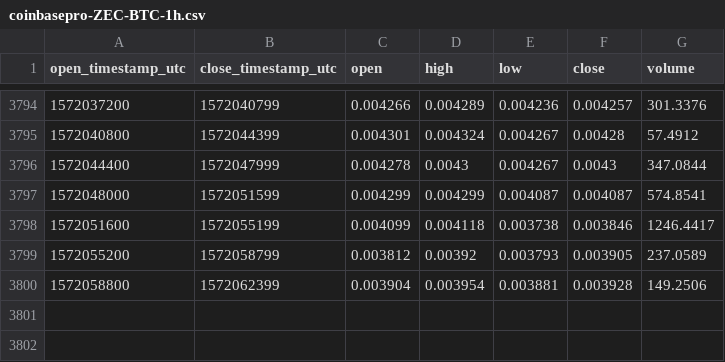
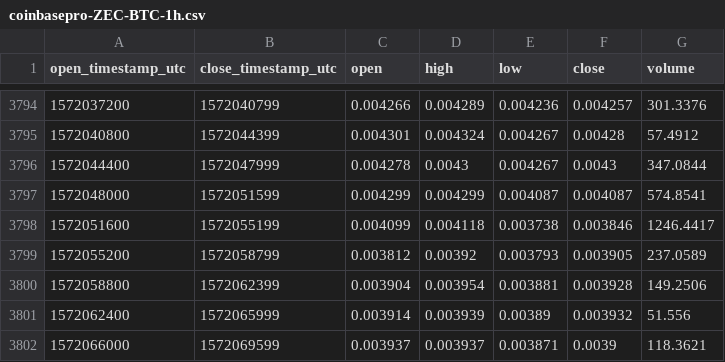
Before and after one commit to cryptobigbro/coinbasepro-ZEC-BTC, a CSV file: coinbasepro-ZEC-BTC-1h.csv, drawn as a sheet; only a part is shown, gaps mark what is left out.

Commit message:
Update OHLCV data.

```diff
--- a/coinbasepro-ZEC-BTC-1h.csv
+++ b/coinbasepro-ZEC-BTC-1h.csv
@@ -3800 +3800,3 @@ open_timestamp_utc,close_timestamp_utc,open,high,low,close,volume
 1572058800,1572062399,0.003904,0.003954,0.003881,0.003928,149.2506
+1572062400,1572065999,0.003914,0.003939,0.00389,0.003932,51.556
+1572066000,1572069599,0.003937,0.003937,0.003871,0.0039,118.3621
```
Also changed, not shown: 1 other file.
